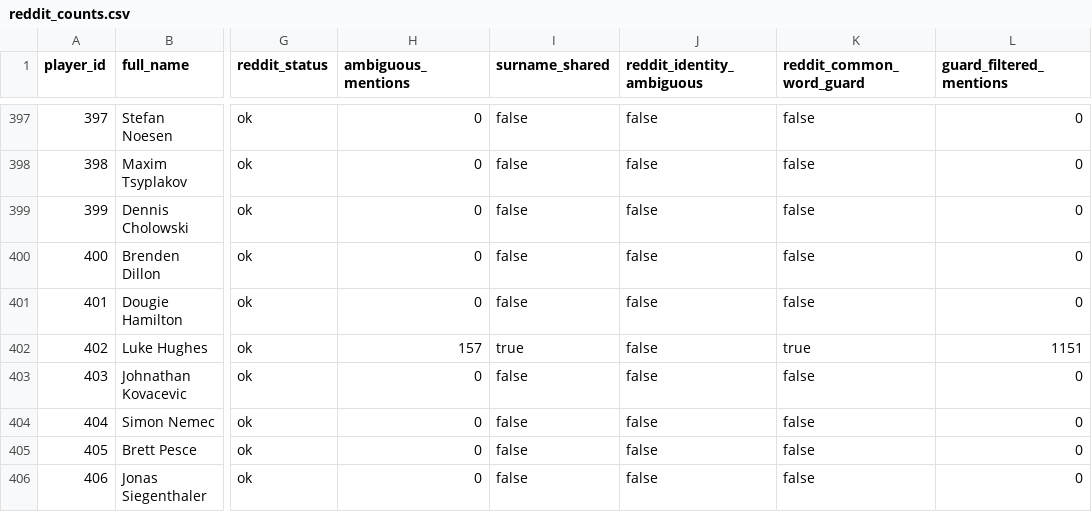
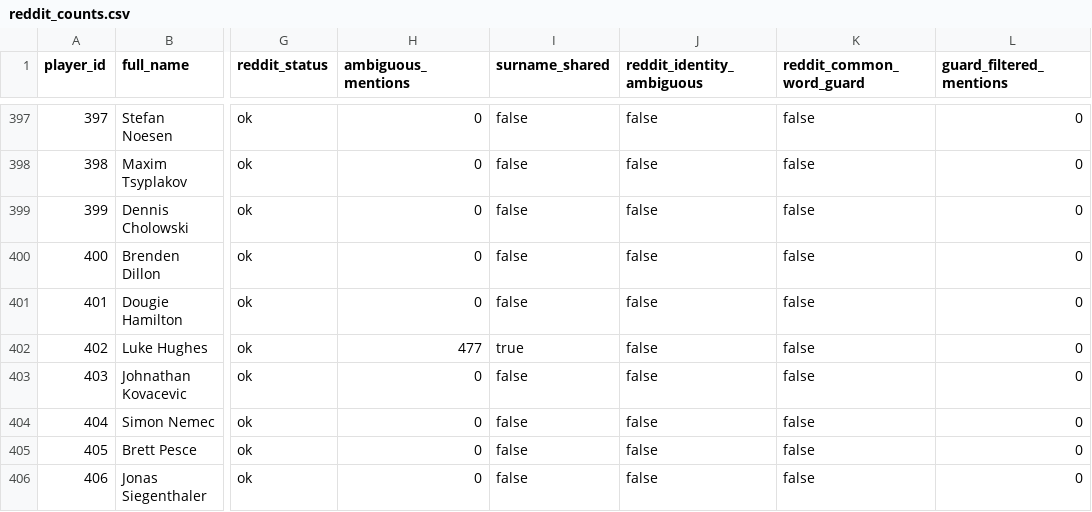
Before and after one commit to adamn03/cassis-2026-marchand-index, a CSV file: Full Project Files/marchand_index/raw/reddit_counts.csv, drawn as a sheet; only a part is shown, gaps mark what is left out; the diff covers the shown part only; the diff names each change by its address in the sheet, - before the commit and + after, or states it on an @@ line.

```diff
--- a/Full Project Files/marchand_index/raw/reddit_counts.csv
+++ b/Full Project Files/marchand_index/raw/reddit_counts.csv
-H402 (ambiguous_mentions): 157
+H402 (ambiguous_mentions): 477
-K402 (reddit_common_word_guard): true
+K402 (reddit_common_word_guard): false
-L402 (guard_filtered_mentions): 1151
+L402 (guard_filtered_mentions): 0
```
Also changed, not shown: 31 edited cells elsewhere in this file, 1 other file.
